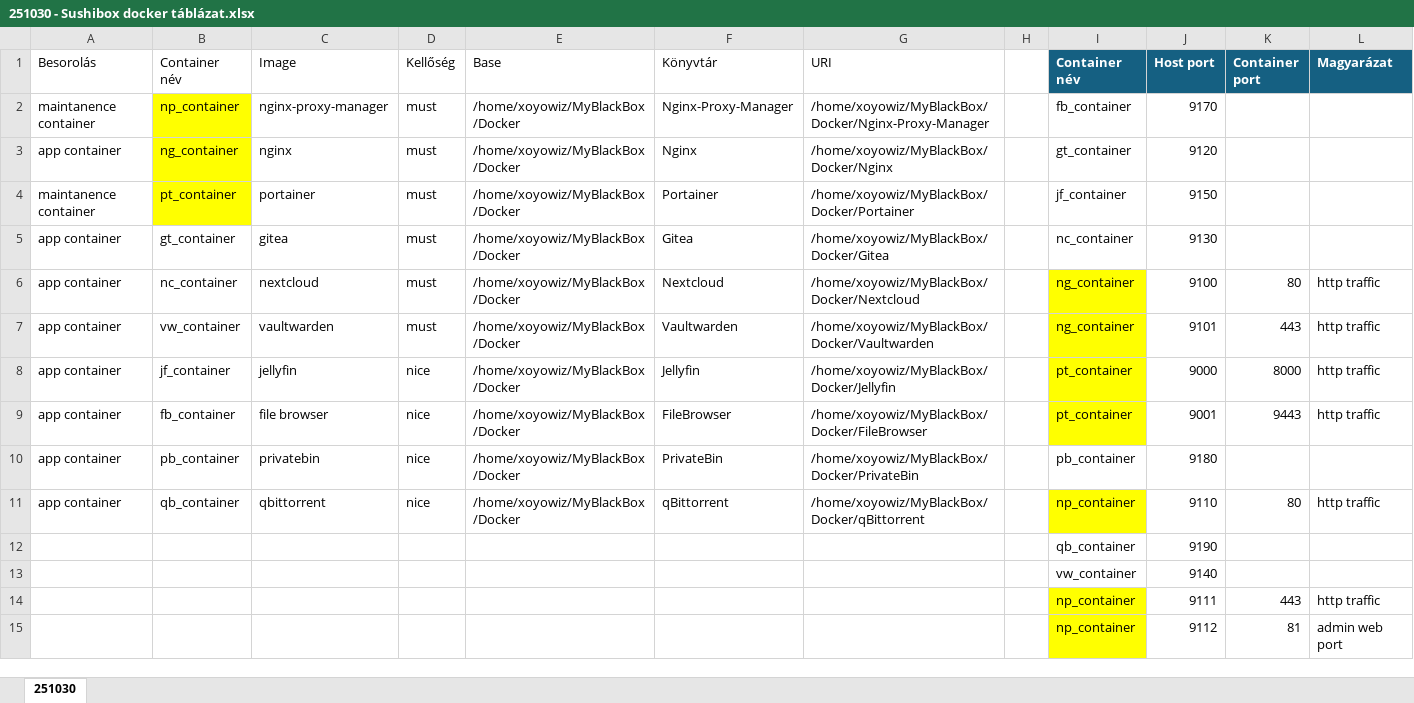
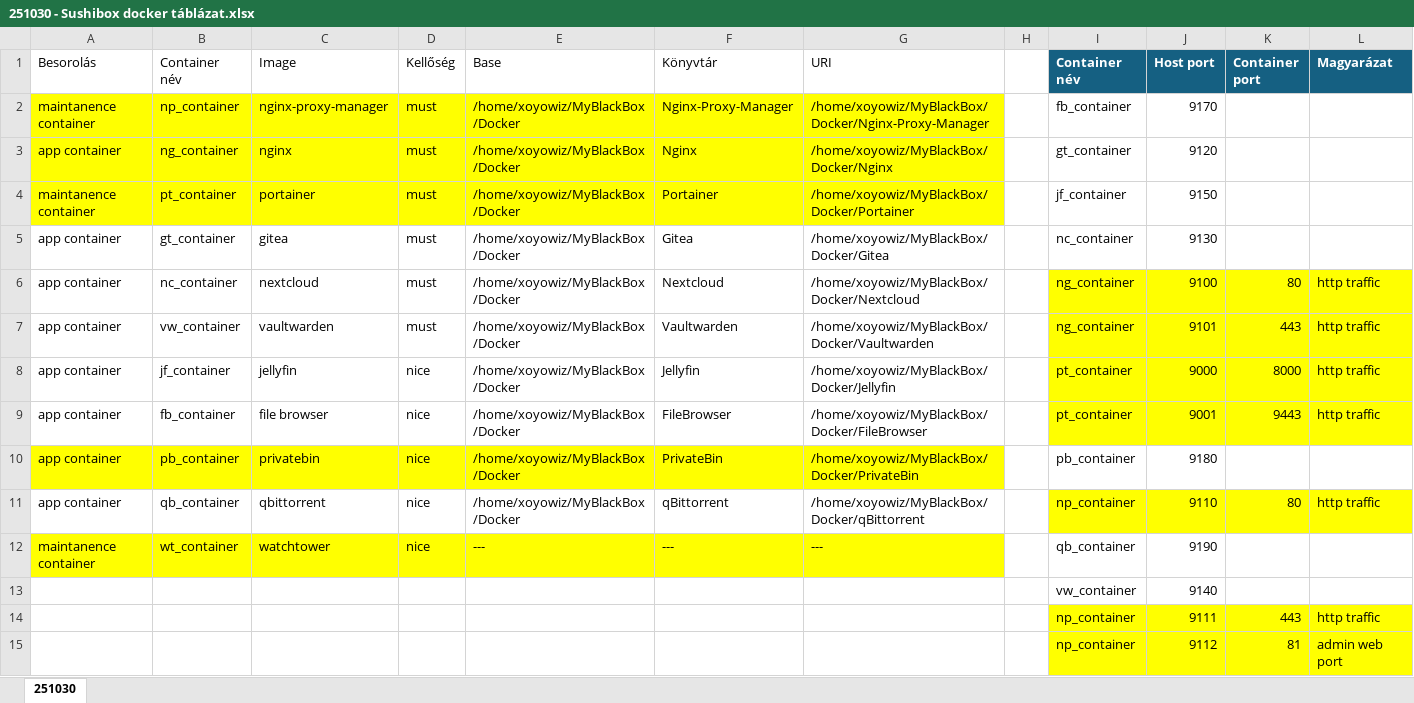
Before and after one commit to MysticDannyBoy/sushibox-docker, an Excel workbook: 251030 - Sushibox docker táblázat.xlsx, sheet 251030, drawn as a sheet; values as stored, in another font and other column widths than the file's, no borders; table styles not drawn; removed rows and columns are numbered as before the commit, all else as after; the diff names each change by its address in the sheet, - before the commit and + after, or states it on an @@ line.

Commit message:
some modifications made

```diff
--- a/251030 - Sushibox docker táblázat.xlsx (sheet 251030)
+++ b/251030 - Sushibox docker táblázat.xlsx (sheet 251030)
-A2:A4 fill: none
+A2:A4 fill: #FFFF00
-C2:G4 fill: none
+C2:G4 fill: #FFFF00
-J6:L9 fill: none
+J6:L9 fill: #FFFF00
-A10:G10 fill: none
+A10:G10 fill: #FFFF00
-J11:L11 fill: none
+J11:L11 fill: #FFFF00
-row 12:  |  |  |  |  |  |  |  | qb_container | 9190
+row 12: maintanence container | wt_container | watchtower | nice | --- | --- | --- |  | qb_container | 9190
-J14:L15 fill: none
+J14:L15 fill: #FFFF00
```
